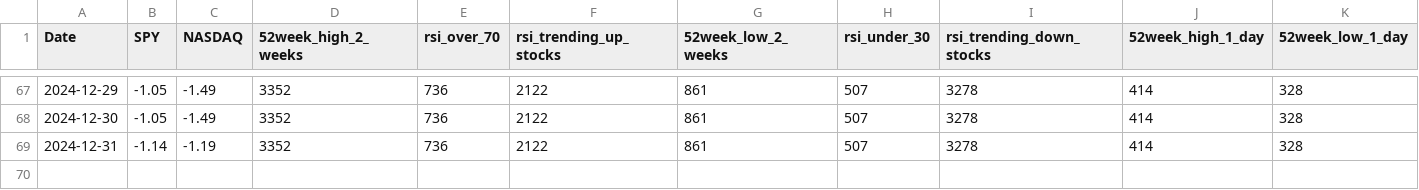
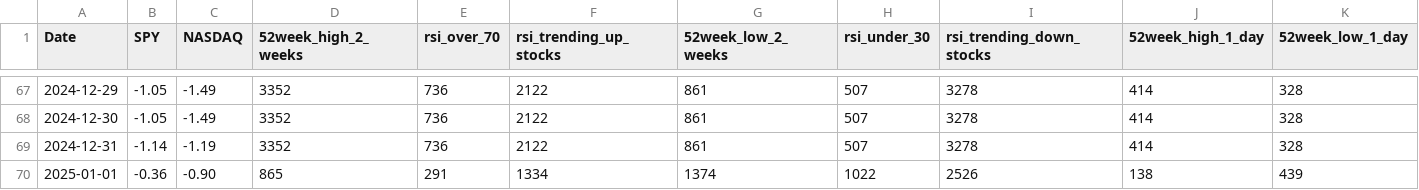
Before and after one commit to Mihaii2/Trader_Companion, a CSV file: flask_microservice_stocks_filterer/stocks_filtering_application/sentiment_history/sentiment_history.csv, drawn as a sheet; only a part is shown, gaps mark what is left out.

```diff
--- a/flask_microservice_stocks_filterer/stocks_filtering_application/sentiment_history/sentiment_history.csv
+++ b/flask_microservice_stocks_filterer/stocks_filtering_application/sentiment_history/sentiment_history.csv
@@ -69 +69,2 @@ Date,SPY,NASDAQ,52week_high_2_weeks,rsi_over_70,rsi_trending_up_stocks,52week_lo
 2024-12-31,-1.14,-1.19,3352,736,2122,861,507,3278,414,328
+2025-01-01,-0.36,-0.90,865,291,1334,1374,1022,2526,138,439
```
Also changed, not shown: flask_microservice_stocks_filterer/stocks_filtering_application/banned_stocks/banned_stocks.csv, flask_microservice_stocks_filterer/stocks_filtering_application/stocks_ranking_by_price.csv, 28 other files.
